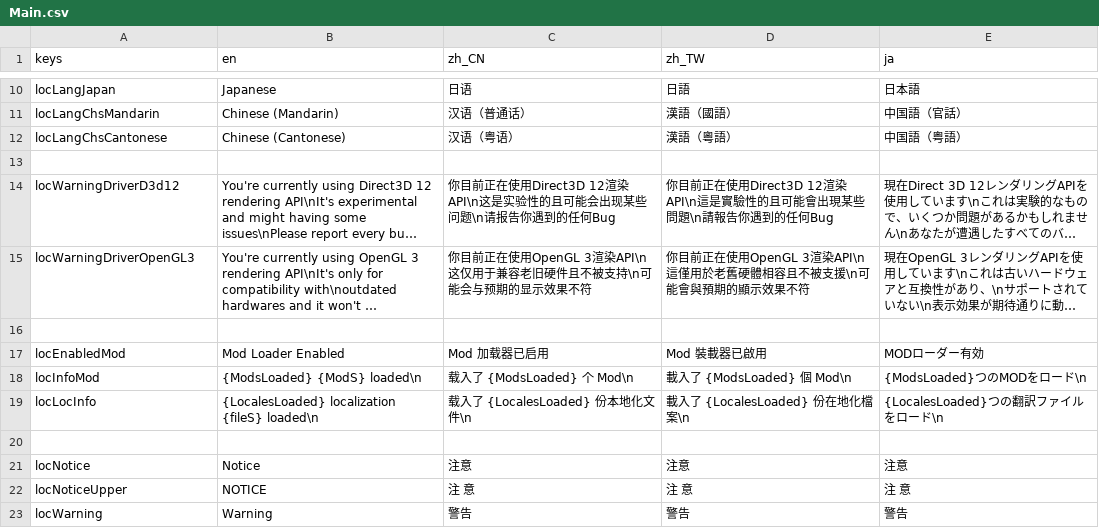
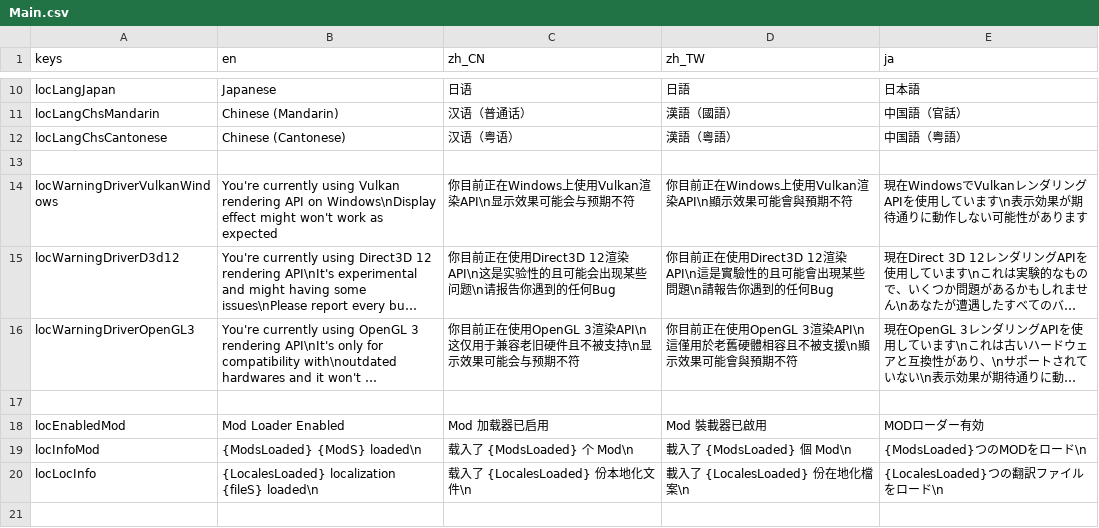
Before and after one commit to SheepYhangCN/GodotTemplate, a CSV file: Locale/Main.csv, drawn as a sheet; only a part is shown, gaps mark what is left out; the shorter side is filled out with more unchanged rows; long unchanged cells end in …; addresses are those after the commit; the diff names each change by its address in the sheet, - before the commit and + after, or states it on an @@ line.

Commit message:
default to d3d12 on windows

```diff
--- a/Locale/Main.csv
+++ b/Locale/Main.csv
+row 14: locWarningDriverVulkanWindows | You're currently using Vulkan rendering API on Windows\nDisplay effect might won't work as expected | 你目前正在Windows上使用Vulkan渲染API\n显示效果可能会与预期不符 | 你目前正在Windows上使用Vulkan渲染API\n顯示效果可能會與預期不符 | 現在WindowsでVulkanレンダリングAPIを使用しています\n表示効果が期待通りに動作しない可能性があります
-C16 (zh_CN): …被支持\n可能会与预期的显示效果不符
+C16 (zh_CN): …被支持\n显示效果可能会与预期不符
-D16 (zh_TW): …被支援\n可能會與預期的顯示效果不符
+D16 (zh_TW): …被支援\n顯示效果可能會與預期不符
```
Also changed, not shown: 7 other files.
